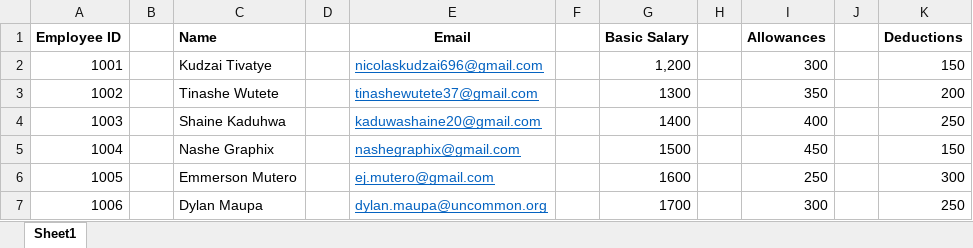
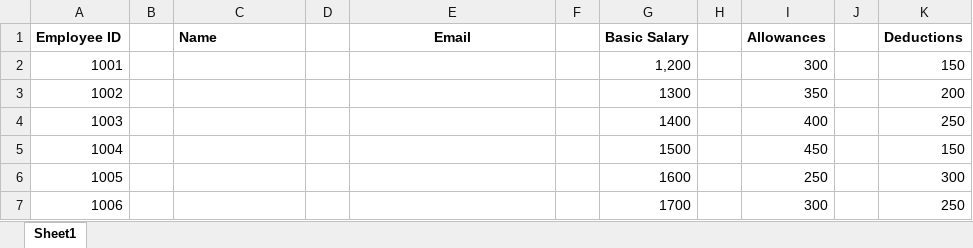
Before and after one commit to nashegraphix/Python-Payslip-generator-project, an Excel workbook: employees.xlsx, sheet Sheet1, drawn as a sheet; values as stored, in another font and other column widths than the file's, no borders; the diff names each change by its address in the sheet, - before the commit and + after, or states it on an @@ line.

Commit message:
Changes

```diff
--- a/employees.xlsx (sheet Sheet1)
+++ b/employees.xlsx (sheet Sheet1)
-C2 (Name): Kudzai Tivatye
+C2 (Name): (empty)
-E2 (Email): nicolaskudzai696@gmail.com
+E2 (Email): (empty)
-C3 (Name): Tinashe Wutete
+C3 (Name): (empty)
-E3 (Email): tinashewutete37@gmail.com
+E3 (Email): (empty)
-C4 (Name): Shaine Kaduhwa
+C4 (Name): (empty)
-E4 (Email): kaduwashaine20@gmail.com
+E4 (Email): (empty)
-C5 (Name): Nashe Graphix
+C5 (Name): (empty)
-E5 (Email): nashegraphix@gmail.com
+E5 (Email): (empty)
-C6 (Name): Emmerson Mutero
+C6 (Name): (empty)
-E6 (Email): ej.mutero@gmail.com
+E6 (Email): (empty)
-C7 (Name): Dylan Maupa
+C7 (Name): (empty)
-E7 (Email): dylan.maupa@uncommon.org
+E7 (Email): (empty)
```
